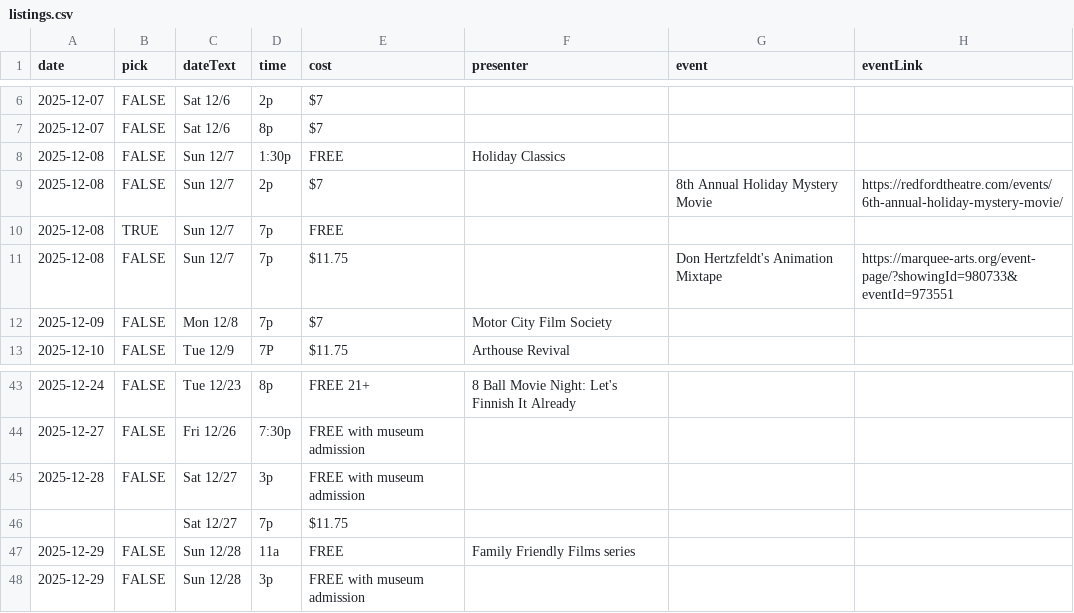
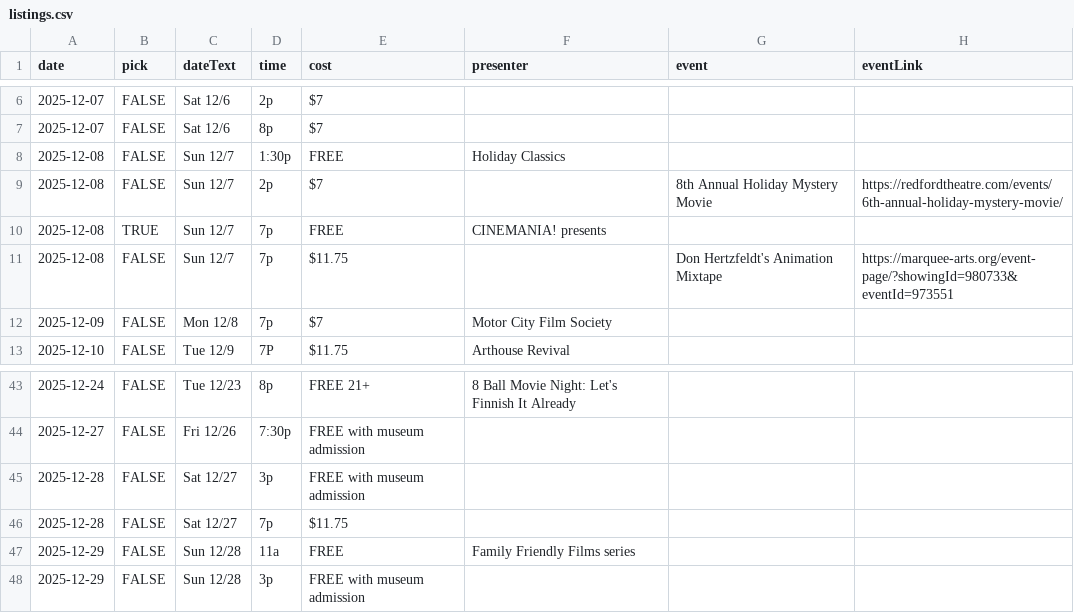
Before and after one commit to ypsijav/ypsijav.github.io, a CSV file: listings.csv, drawn as a sheet; only a part is shown, gaps mark what is left out; the diff names each change by its address in the sheet, - before the commit and + after, or states it on an @@ line.

Commit message:
Add files via upload

```diff
--- a/listings.csv
+++ b/listings.csv
-F10 (presenter): (empty)
+F10 (presenter): CINEMANIA! presents
-A46 (date): (empty)
+A46 (date): 2025-12-28
-B46 (pick): (empty)
+B46 (pick): FALSE
```
